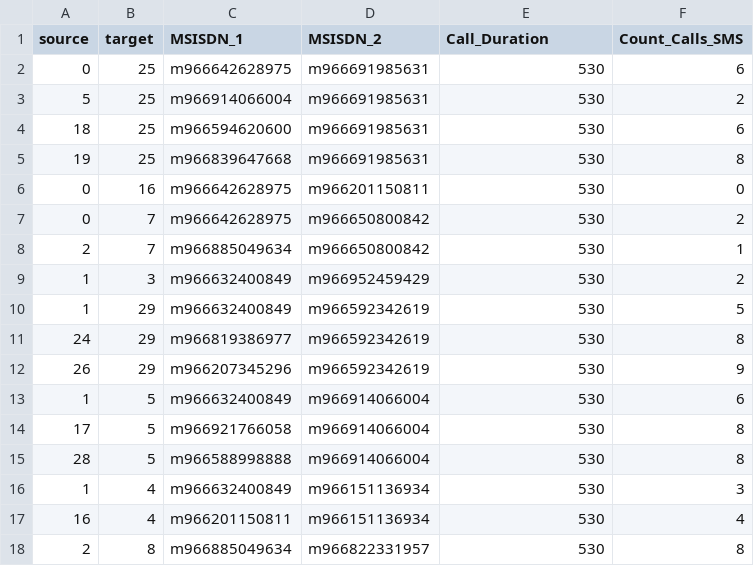
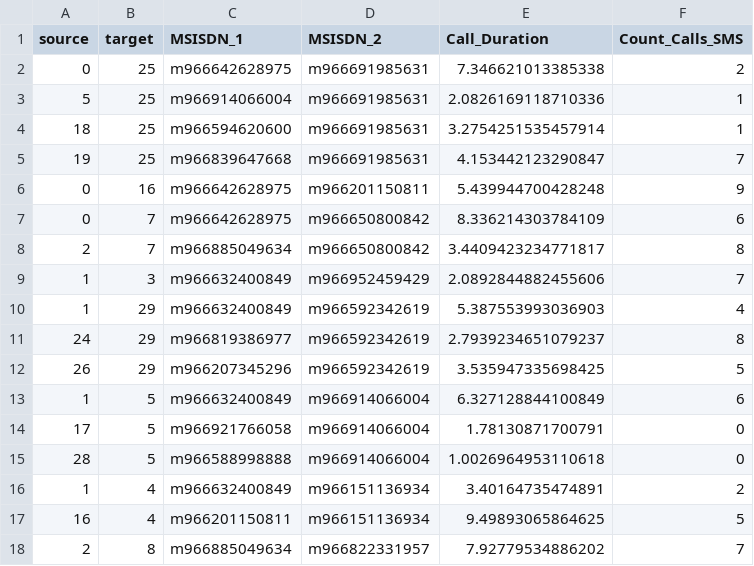
Before and after one commit to josemarfdc/josemarfdc.github.io, a CSV file: data/Edges.csv, drawn as a sheet; only a part is shown; the diff covers the shown part only.

Commit message:
Update Edges.csv

```diff
--- a/data/Edges.csv
+++ b/data/Edges.csv
@@ -1,18 +1,18 @@
 source,target,MSISDN_1,MSISDN_2,Call_Duration,Count_Calls_SMS
-0,25,m966642628975,m966691985631,530,6
-5,25,m966914066004,m966691985631,530,2
-18,25,m966594620600,m966691985631,530,6
-19,25,m966839647668,m966691985631,530,8
-0,16,m966642628975,m966201150811,530,0
-0,7,m966642628975,m966650800842,530,2
-2,7,m966885049634,m966650800842,530,1
-1,3,m966632400849,m966952459429,530,2
-1,29,m966632400849,m966592342619,530,5
-24,29,m966819386977,m966592342619,530,8
-26,29,m966207345296,m966592342619,530,9
-1,5,m966632400849,m966914066004,530,6
-17,5,m966921766058,m966914066004,530,8
-28,5,m966588998888,m966914066004,530,8
-1,4,m966632400849,m966151136934,530,3
-16,4,m966201150811,m966151136934,530,4
-2,8,m966885049634,m966822331957,530,8
+0,25,m966642628975,m966691985631,7.346621013385338,2
+5,25,m966914066004,m966691985631,2.0826169118710336,1
+18,25,m966594620600,m966691985631,3.2754251535457914,1
+19,25,m966839647668,m966691985631,4.153442123290847,7
+0,16,m966642628975,m966201150811,5.439944700428248,9
+0,7,m966642628975,m966650800842,8.336214303784109,6
+2,7,m966885049634,m966650800842,3.4409423234771817,8
+1,3,m966632400849,m966952459429,2.0892844882455606,7
+1,29,m966632400849,m966592342619,5.387553993036903,4
+24,29,m966819386977,m966592342619,2.7939234651079237,8
+26,29,m966207345296,m966592342619,3.535947335698425,5
+1,5,m966632400849,m966914066004,6.327128844100849,6
+17,5,m966921766058,m966914066004,1.78130871700791,0
+28,5,m966588998888,m966914066004,1.0026964953110618,0
+1,4,m966632400849,m966151136934,3.40164735474891,2
+16,4,m966201150811,m966151136934,9.49893065864625,5
+2,8,m966885049634,m966822331957,7.92779534886202,7
```
Also changed, not shown: 81 edited cells elsewhere in this file.
